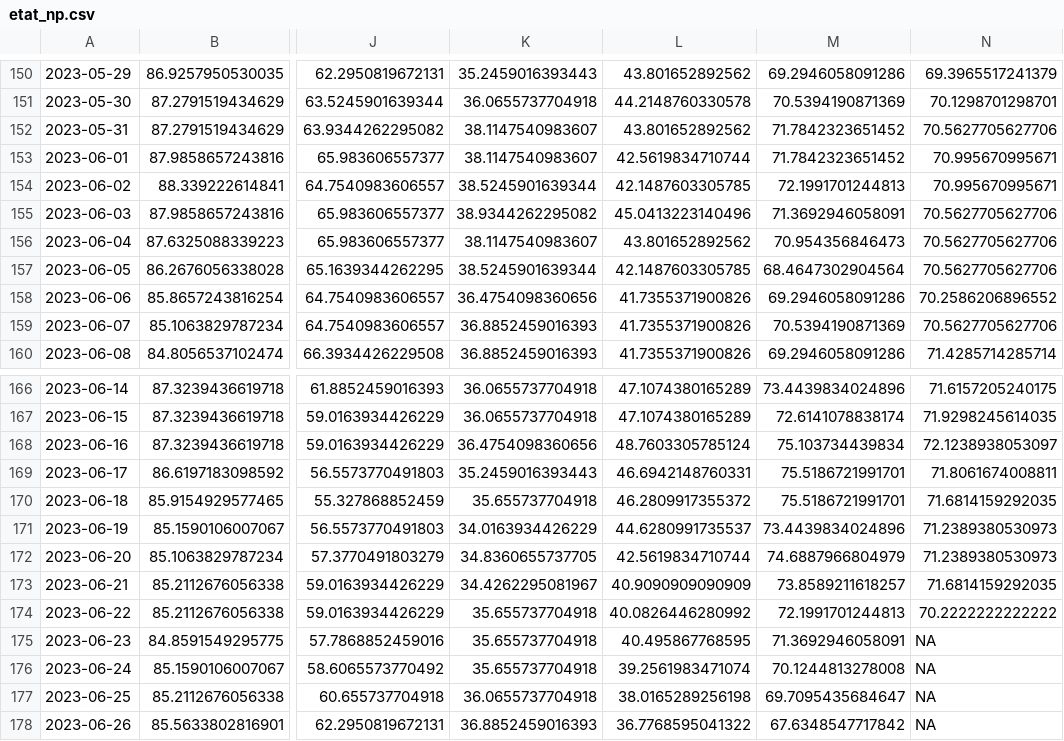
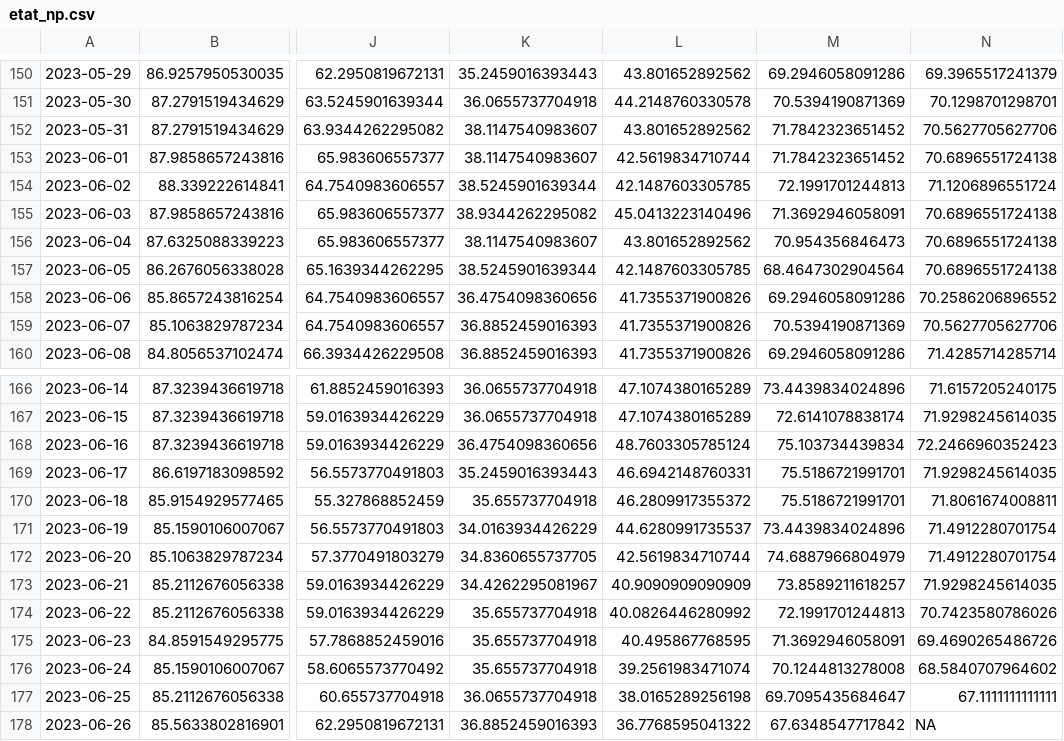
Before and after one commit to briceleborgne/data, a CSV file: etat_np.csv, drawn as a sheet; only a part is shown, gaps mark what is left out; the diff names each change by its address in the sheet, - before the commit and + after, or states it on an @@ line.

Commit message:
committing files

```diff
--- a/etat_np.csv
+++ b/etat_np.csv
-N153: 70.995670995671
+N153: 70.6896551724138
-N154: 70.995670995671
+N154: 71.1206896551724
-N155:N157: 70.5627705627706
+N155:N157: 70.6896551724138
-N168: 72.1238938053097
+N168: 72.2466960352423
-N169: 71.8061674008811
+N169: 71.9298245614035
-N170: 71.6814159292035
+N170: 71.8061674008811
-N171:N172: 71.2389380530973
+N171:N172: 71.4912280701754
-N173: 71.6814159292035
+N173: 71.9298245614035
-N174: 70.2222222222222
+N174: 70.7423580786026
-N175: NA
+N175: 69.4690265486726
-N176: NA
+N176: 68.5840707964602
-N177: NA
+N177: 67.1111111111111
```
